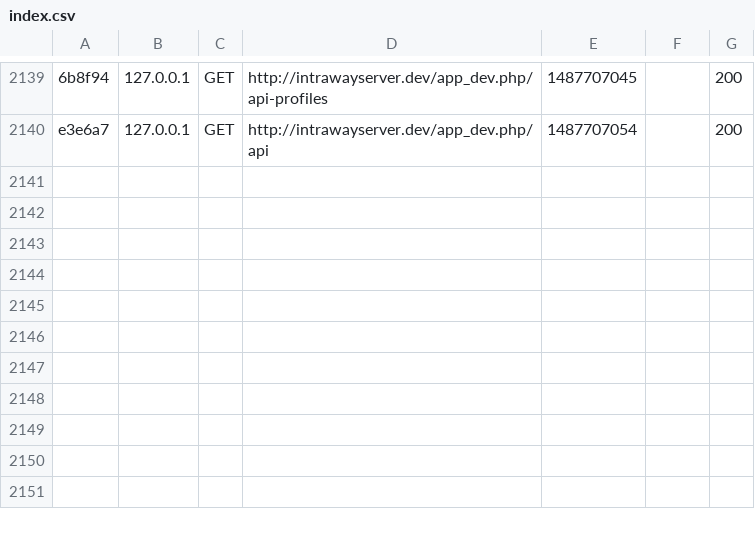
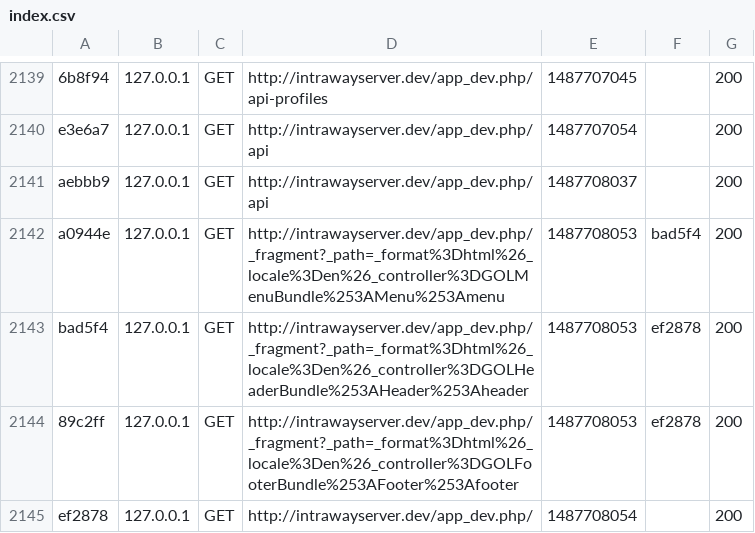
Before and after one commit to dreamgoldman1/IntrawayServer, a CSV file: var/cache/dev/profiler/index.csv, drawn as a sheet; only a part is shown, gaps mark what is left out; the diff names each change by its address in the sheet, - before the commit and + after, or states it on an @@ line.

```diff
--- a/var/cache/dev/profiler/index.csv
+++ b/var/cache/dev/profiler/index.csv
+row 2141: aebbb9 | 127.0.0.1 | GET | http://intrawayserver.dev/app_dev.php/api | 1487708037 |  | 200
+row 2142: a0944e | 127.0.0.1 | GET | http://intrawayserver.dev/app_dev.php/_fragment?_path=_format%3Dhtml%26_locale%3Den%26_controller%3DGOLMenuBundle%253AMenu%253Amenu | 1487708053 | bad5f4 | 200
+row 2143: bad5f4 | 127.0.0.1 | GET | http://intrawayserver.dev/app_dev.php/_fragment?_path=_format%3Dhtml%26_locale%3Den%26_controller%3DGOLHeaderBundle%253AHeader%253Aheader | 1487708053 | ef2878 | 200
+row 2144: 89c2ff | 127.0.0.1 | GET | http://intrawayserver.dev/app_dev.php/_fragment?_path=_format%3Dhtml%26_locale%3Den%26_controller%3DGOLFooterBundle%253AFooter%253Afooter | 1487708053 | ef2878 | 200
+row 2145: ef2878 | 127.0.0.1 | GET | http://intrawayserver.dev/app_dev.php/ | 1487708054 |  | 200
```
Also changed, not shown: 10 other files.
